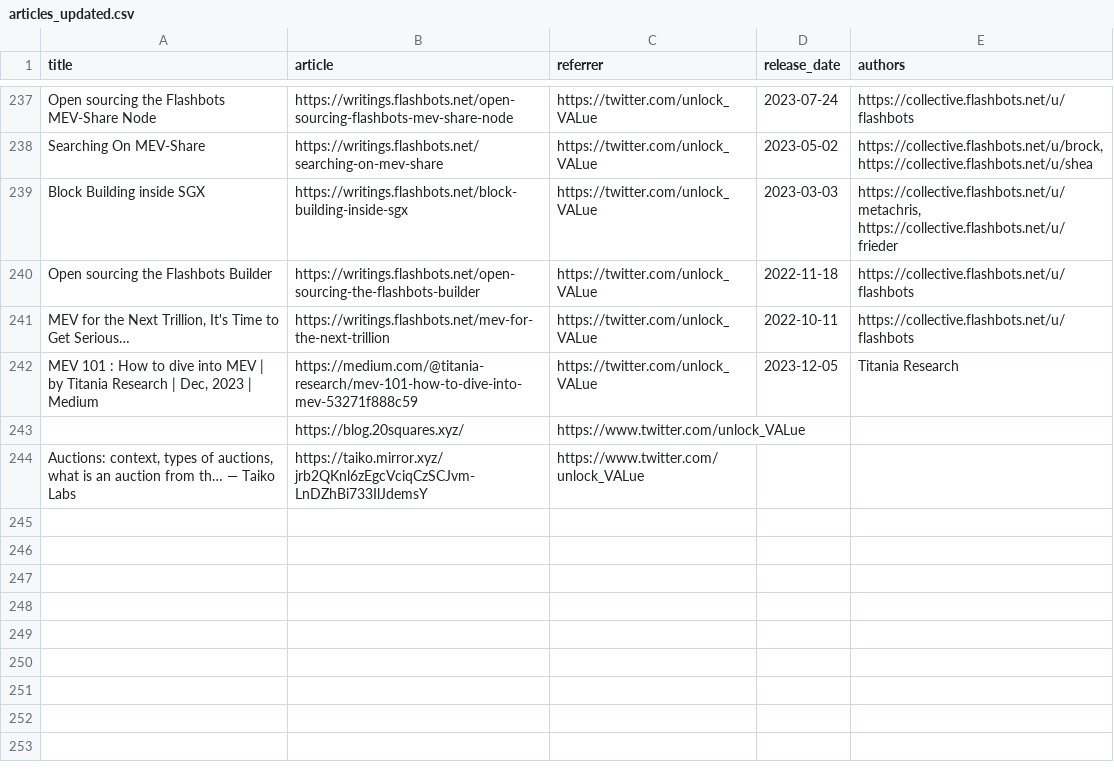
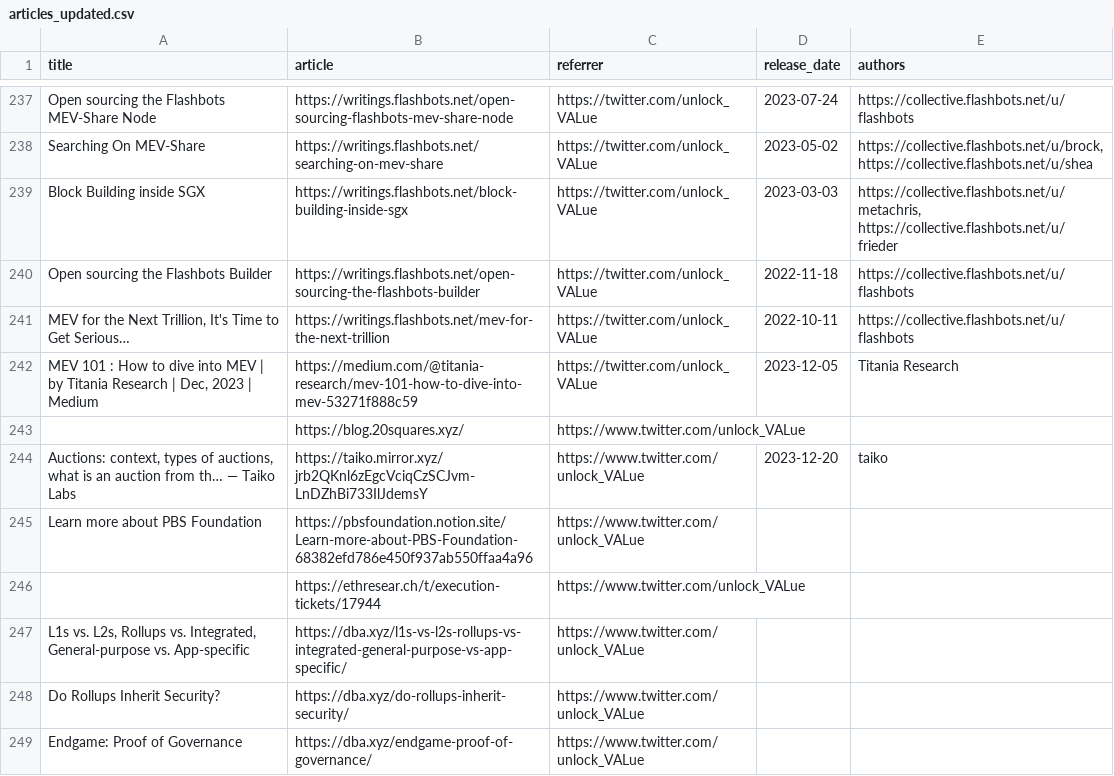
Before and after one commit to mev-fyi/data, a CSV file: data/links/articles_updated.csv, drawn as a sheet; only a part is shown, gaps mark what is left out; the diff covers the shown part only.

Commit message:
data upload: add dba.xyz, pbs-foundation

```diff
--- a/data/links/articles_updated.csv
+++ b/data/links/articles_updated.csv
@@ -243,2 +243,7 @@ Open sourcing the Flashbots Builder,https://writings.flashbots.net/open-sourcing
 ,https://blog.20squares.xyz/,https://www.twitter.com/unlock_VALue,,
-"Auctions: context, types of auctions, what is an auction from th… — Taiko Labs",https://taiko.mirror.xyz/jrb2QKnl6zEgcVciqCzSCJvm-LnDZhBi733IlJdemsY,https://www.twitter.com/unlock_VALue,,
+"Auctions: context, types of auctions, what is an auction from th… — Taiko Labs",https://taiko.mirror.xyz/jrb2QKnl6zEgcVciqCzSCJvm-LnDZhBi733IlJdemsY,https://www.twitter.com/unlock_VALue,2023-12-20,taiko
+Learn more about PBS Foundation,https://pbsfoundation.notion.site/Learn-more-about-PBS-Foundation-68382efd786e450f937ab550ffaa4a96,https://www.twitter.com/unlock_VALue,,
+,https://ethresear.ch/t/execution-tickets/17944,https://www.twitter.com/unlock_VALue,,
+"L1s vs. L2s, Rollups vs. Integrated, General-purpose vs. App-specific",https://dba.xyz/l1s-vs-l2s-rollups-vs-integrated-general-purpose-vs-app-specific/,https://www.twitter.com/unlock_VALue,,
+Do Rollups Inherit Security?,https://dba.xyz/do-rollups-inherit-security/,https://www.twitter.com/unlock_VALue,,
+Endgame: Proof of Governance,https://dba.xyz/endgame-proof-of-governance/,https://www.twitter.com/unlock_VALue,,
```
Also changed, not shown: 6 added rows and 19 edited cells elsewhere in this file, data/links/articles.csv.
